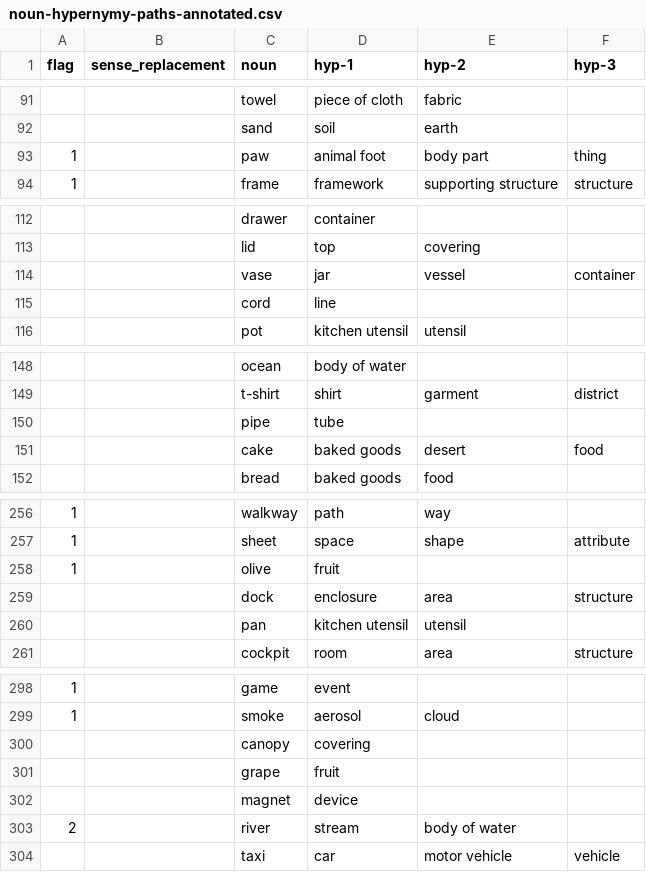
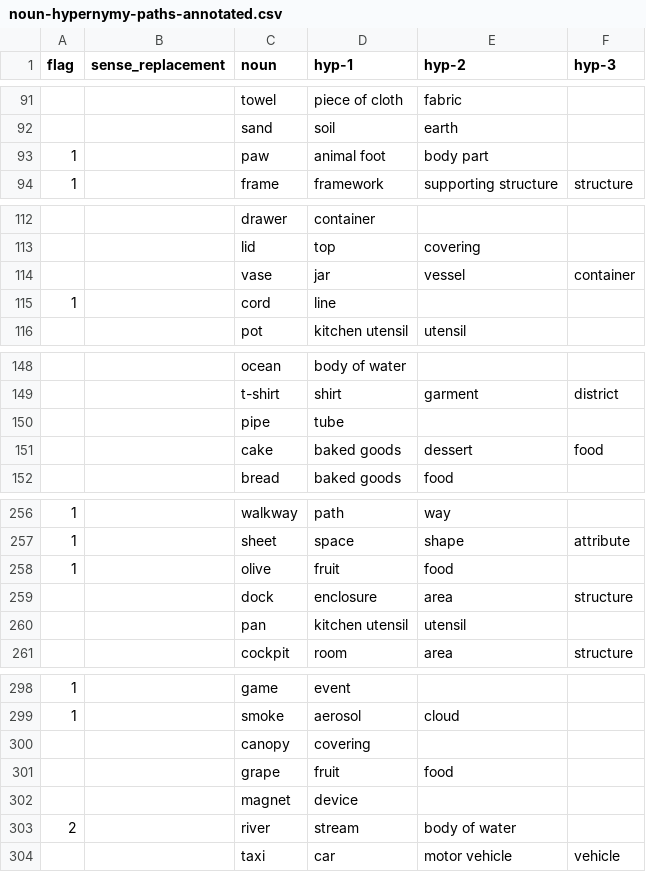
Before and after one commit to tinlaboratory/taxonomigqa, a CSV file: data/gqa_entities/noun-hypernymy-paths-annotated.csv, drawn as a sheet; only a part is shown, gaps mark what is left out; the diff covers the shown part only.

```diff
--- a/data/gqa_entities/noun-hypernymy-paths-annotated.csv
+++ b/data/gqa_entities/noun-hypernymy-paths-annotated.csv
@@ -92,3 +92,3 @@ flag,sense_replacement,noun,hyp-1,hyp-2,hyp-3
 ,,sand,soil,earth,
-1,,paw,animal foot,body part,thing
+1,,paw,animal foot,body part,
 1,,frame,framework,supporting structure,structure
@@ -114,3 +114,3 @@ flag,sense_replacement,noun,hyp-1,hyp-2,hyp-3
 ,,vase,jar,vessel,container
-,,cord,line,,
+1,,cord,line,,
 ,,pot,kitchen utensil,utensil,
@@ -150,3 +150,3 @@ flag,sense_replacement,noun,hyp-1,hyp-2,hyp-3
 ,,pipe,tube,,
-,,cake,baked goods,desert,food
+,,cake,baked goods,dessert,food
 ,,bread,baked goods,food,
@@ -257,3 +257,3 @@ flag,sense_replacement,noun,hyp-1,hyp-2,hyp-3
 1,,sheet,space,shape,attribute
-1,,olive,fruit,,
+1,,olive,fruit,food,
 ,,dock,enclosure,area,structure
@@ -300,3 +300,3 @@ flag,sense_replacement,noun,hyp-1,hyp-2,hyp-3
 ,,canopy,covering,,
-,,grape,fruit,,
+,,grape,fruit,food,
 ,,magnet,device,,
```
Also changed, not shown: 38 edited cells elsewhere in this file, 2 other files.
